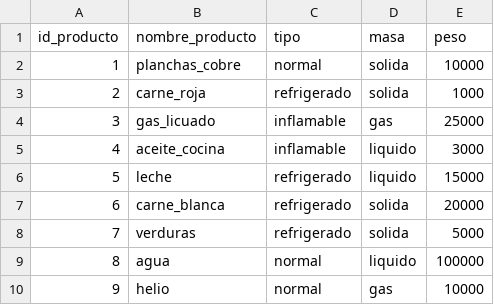
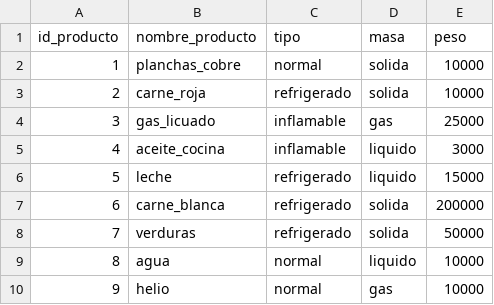
Before and after one commit to platanob/PROGRAMACION2, a CSV file: programacion/programacion_2/ejemplo_lista.csv, drawn as a sheet.

```diff
--- a/programacion/programacion_2/ejemplo_lista.csv
+++ b/programacion/programacion_2/ejemplo_lista.csv
@@ -2,3 +2,3 @@ id_producto,nombre_producto,tipo,masa,peso
 1,planchas_cobre,normal,solida,10000
-2,carne_roja,refrigerado,solida,1000
+2,carne_roja,refrigerado,solida,10000
 3,gas_licuado,inflamable,gas,25000
@@ -6,5 +6,5 @@ id_producto,nombre_producto,tipo,masa,peso
 5,leche,refrigerado,liquido,15000
-6,carne_blanca,refrigerado,solida,20000
-7,verduras,refrigerado,solida,5000
-8,agua,normal,liquido,100000
+6,carne_blanca,refrigerado,solida,200000
+7,verduras,refrigerado,solida,50000
+8,agua,normal,liquido,10000
 9,helio,normal,gas,10000
```
Also changed, not shown: 5 other files.
